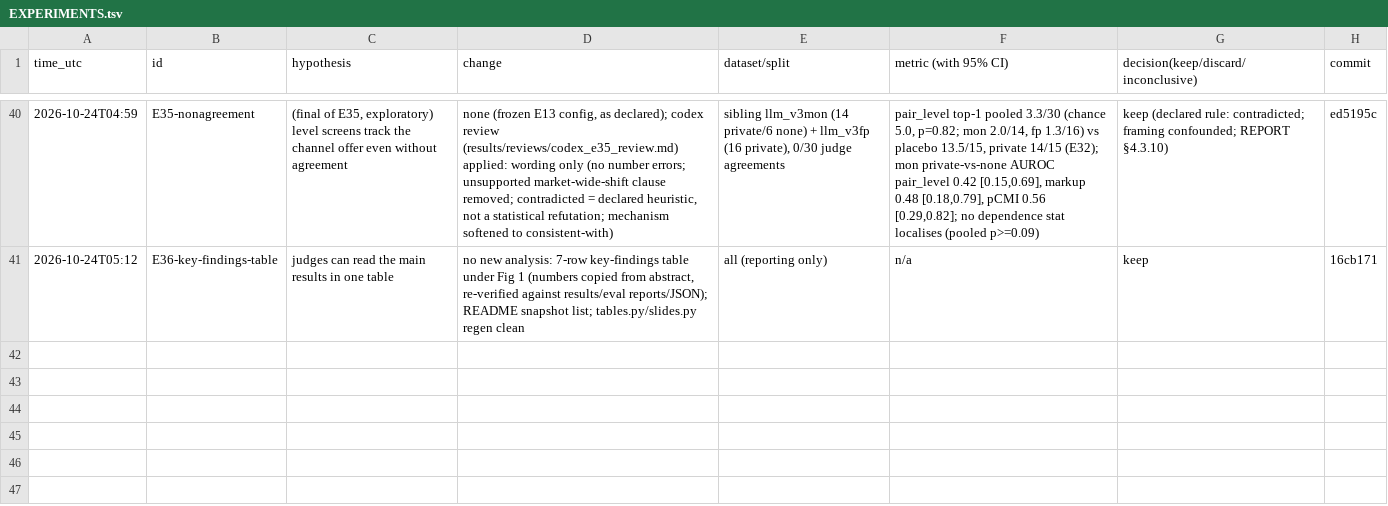
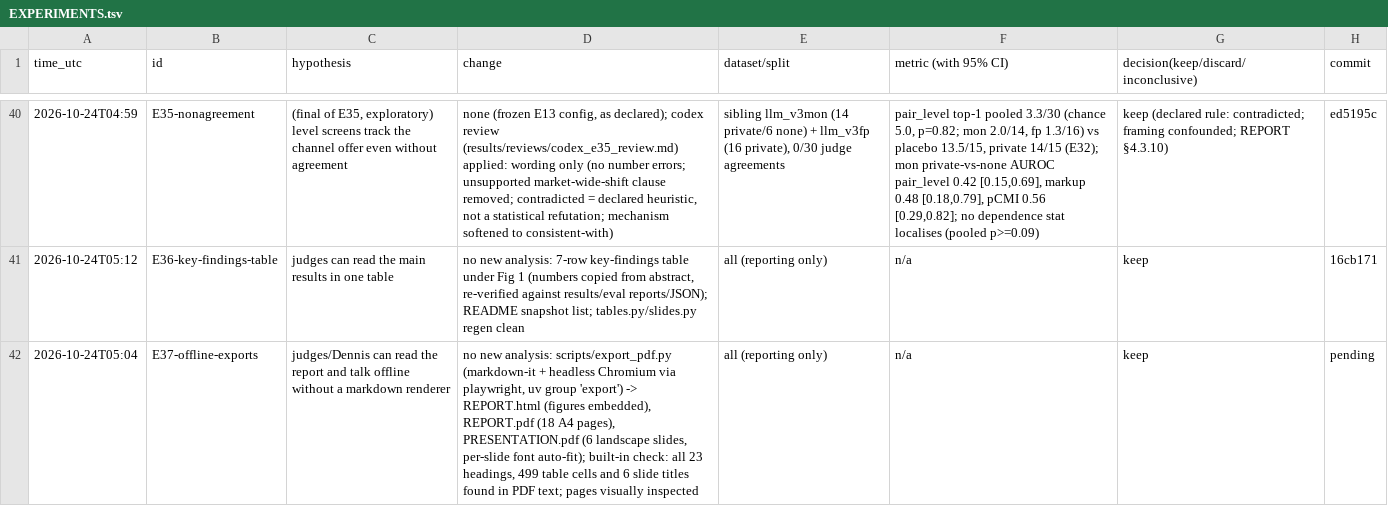
Before and after one commit to DennisToma/collusion-14-infotheory, a TSV file: EXPERIMENTS.tsv, drawn as a sheet; only a part is shown, gaps mark what is left out.

```diff
--- a/EXPERIMENTS.tsv
+++ b/EXPERIMENTS.tsv
@@ -41 +41,2 @@ time_utc	id	hypothesis	change	dataset/split	metric (with 95% CI)	decision(keep/d
 2026-10-24T05:12	E36-key-findings-table	judges can read the main results in one table	no new analysis: 7-row key-findings table under Fig 1 (numbers copied from abstract, re-verified against results/eval reports/JSON); README snapshot list; tables.py/slides.py regen clean	all (reporting only)	n/a	keep	16cb171
+2026-10-24T05:04	E37-offline-exports	judges/Dennis can read the report and talk offline without a markdown renderer	no new analysis: scripts/export_pdf.py (markdown-it + headless Chromium via playwright, uv group 'export') -> REPORT.html (figures embedded), REPORT.pdf (18 A4 pages), PRESENTATION.pdf (6 landscape slides, per-slide font auto-fit); built-in check: all 23 headings, 499 table cells and 6 slide titles found in PDF text; pages visually inspected	all (reporting only)	n/a	keep	pending
```
Also changed, not shown: 10 other files.
